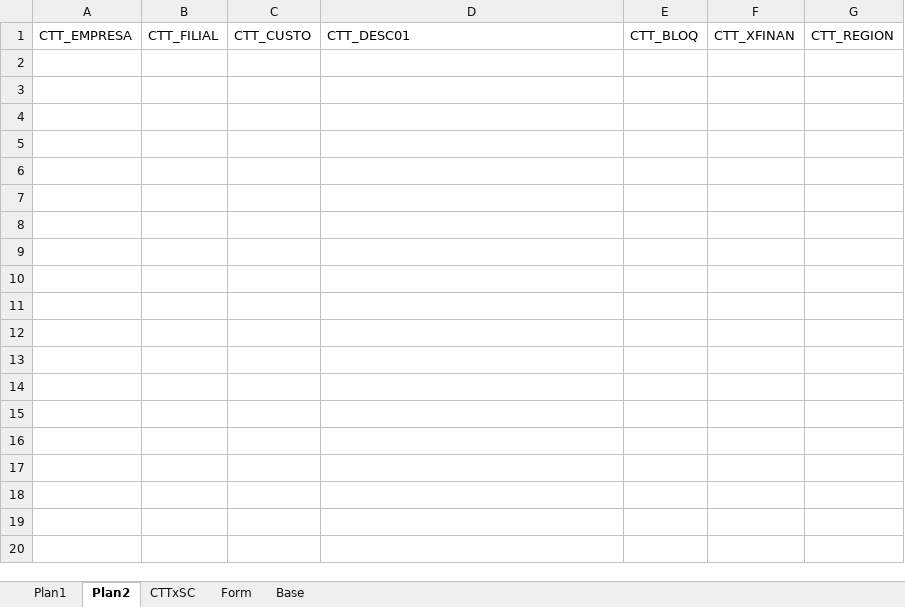
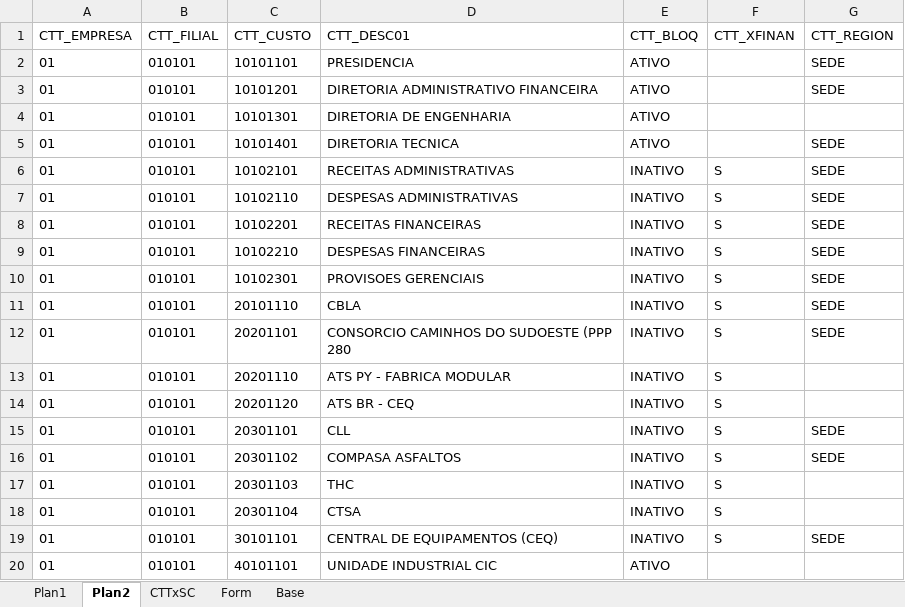
Before and after one commit to iTs-Gaah/Dashboards, an Excel workbook: pages/Aprovadores.xlsx, sheet Plan2, drawn as a sheet; only a part is shown; values as stored, in another font and other column widths than the file's, no borders; the diff covers the shown part only; the diff names each change by its address in the sheet, - before the commit and + after, or states it on an @@ line.

```diff
--- a/pages/Aprovadores.xlsx (sheet Plan2)
+++ b/pages/Aprovadores.xlsx (sheet Plan2)
+row 2: 01 | 010101 | 10101101 | PRESIDENCIA | ATIVO |  | SEDE
+row 3: 01 | 010101 | 10101201 | DIRETORIA ADMINISTRATIVO FINANCEIRA | ATIVO |  | SEDE
+row 4: 01 | 010101 | 10101301 | DIRETORIA DE ENGENHARIA | ATIVO
+row 5: 01 | 010101 | 10101401 | DIRETORIA TECNICA | ATIVO |  | SEDE
+row 6: 01 | 010101 | 10102101 | RECEITAS ADMINISTRATIVAS | INATIVO | S | SEDE
+row 7: 01 | 010101 | 10102110 | DESPESAS ADMINISTRATIVAS | INATIVO | S | SEDE
+row 8: 01 | 010101 | 10102201 | RECEITAS FINANCEIRAS | INATIVO | S | SEDE
+row 9: 01 | 010101 | 10102210 | DESPESAS FINANCEIRAS | INATIVO | S | SEDE
+row 10: 01 | 010101 | 10102301 | PROVISOES GERENCIAIS | INATIVO | S | SEDE
+row 11: 01 | 010101 | 20101110 | CBLA | INATIVO | S | SEDE
+row 12: 01 | 010101 | 20201101 | CONSORCIO CAMINHOS DO SUDOESTE (PPP 280 | INATIVO | S | SEDE
+row 13: 01 | 010101 | 20201110 | ATS PY - FABRICA MODULAR | INATIVO | S
+row 14: 01 | 010101 | 20201120 | ATS BR - CEQ | INATIVO | S
+row 15: 01 | 010101 | 20301101 | CLL | INATIVO | S | SEDE
+row 16: 01 | 010101 | 20301102 | COMPASA ASFALTOS | INATIVO | S | SEDE
+row 17: 01 | 010101 | 20301103 | THC | INATIVO | S
+row 18: 01 | 010101 | 20301104 | CTSA | INATIVO | S
+row 19: 01 | 010101 | 30101101 | CENTRAL DE EQUIPAMENTOS (CEQ) | INATIVO | S | SEDE
+row 20: 01 | 010101 | 40101101 | UNIDADE INDUSTRIAL CIC | ATIVO
```
Also changed, not shown: 246 added rows elsewhere in this sheet, sheet Form, sheet Plan1, 19 other files.
